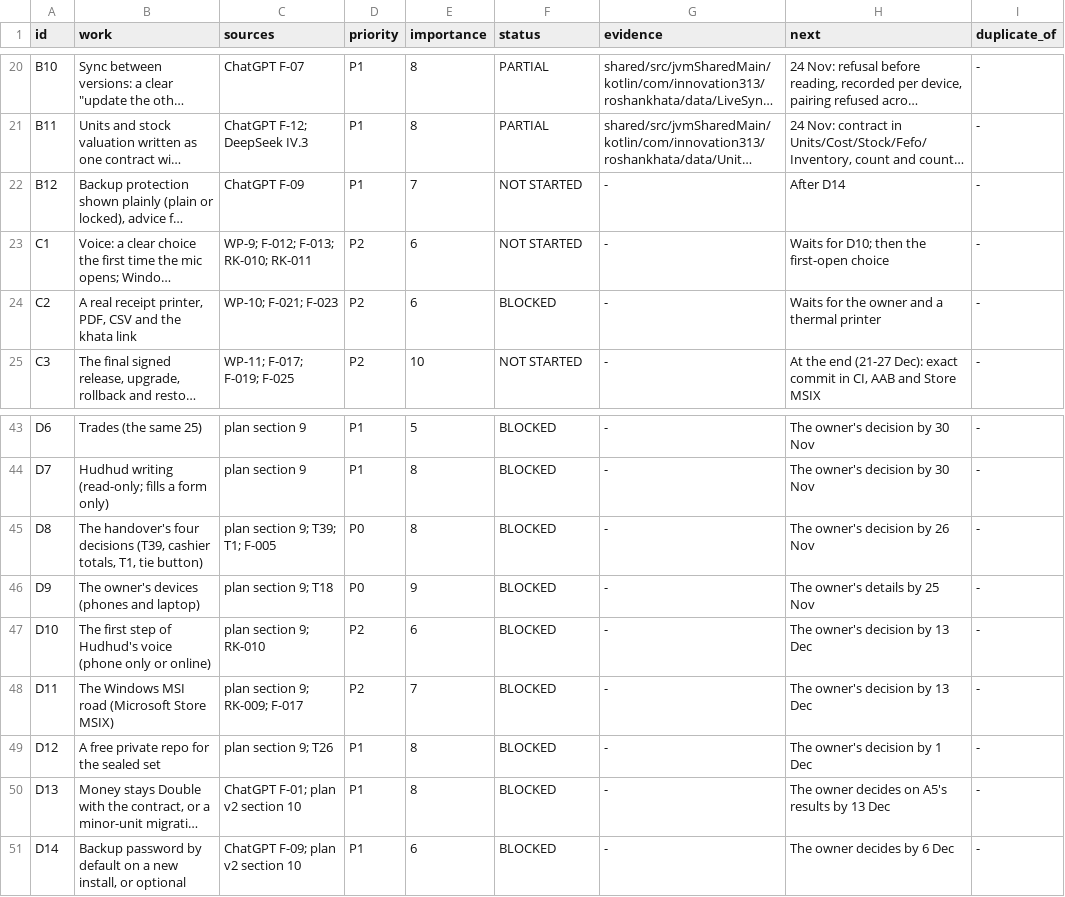
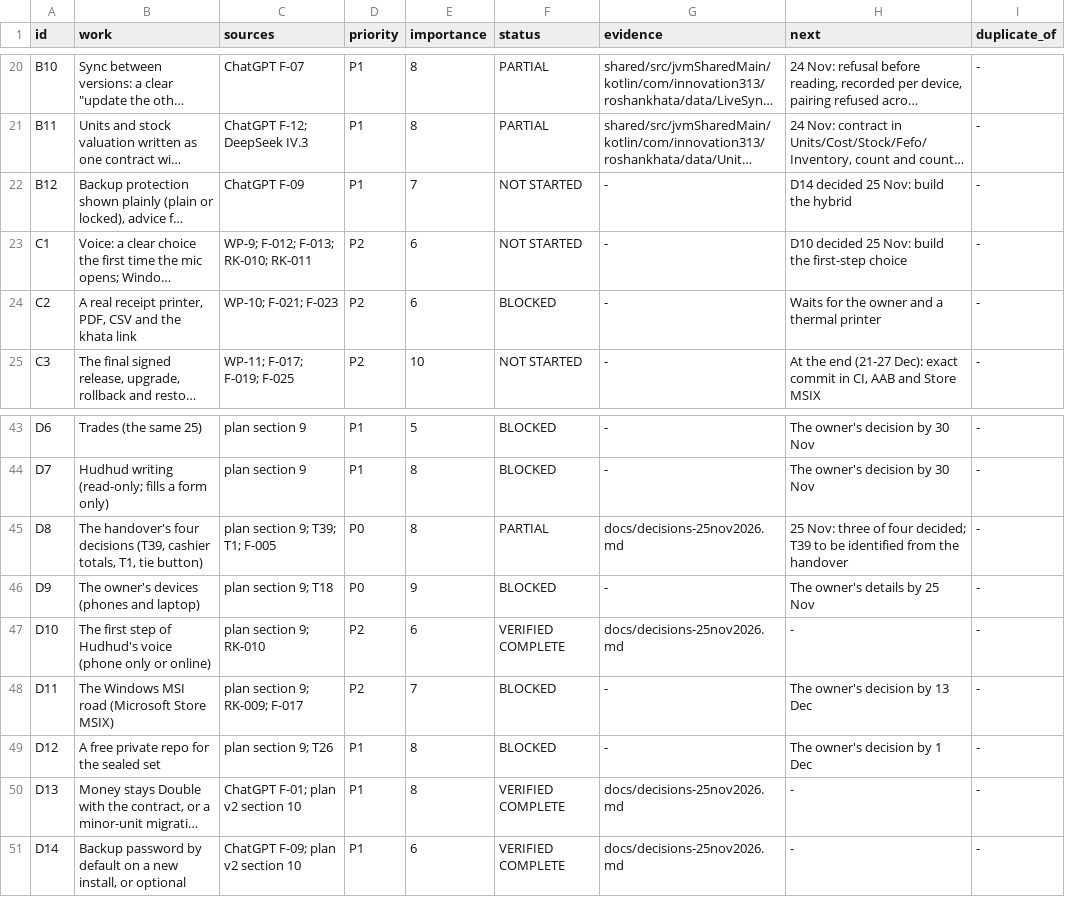
Before and after one commit to aliehtisham052-dotcom/RoshanKhata, a TSV file: docs/work-status.tsv, drawn as a sheet; only a part is shown, gaps mark what is left out; long unchanged cells end in …; the diff names each change by its address in the sheet, - before the commit and + after, or states it on an @@ line.

```diff
--- a/docs/work-status.tsv
+++ b/docs/work-status.tsv
-H22 (next): After D14
+H22 (next): D14 decided 25 Nov: build the hybrid
-H23 (next): Waits for D10; then the first-open choice
+H23 (next): D10 decided 25 Nov: build the first-step choice
-F45 (status): BLOCKED
+F45 (status): PARTIAL
-G45 (evidence): -
+G45 (evidence): docs/decisions-25nov2026.md
-H45 (next): The owner's decision by 26 Nov
+H45 (next): 25 Nov: three of four decided; T39 to be identified from the handover
-F47 (status): BLOCKED
+F47 (status): VERIFIED COMPLETE
-G47 (evidence): -
+G47 (evidence): docs/decisions-25nov2026.md
-H47 (next): The owner's decision by 13 Dec
+H47 (next): -
-F50:F51 (status): BLOCKED
+F50:F51 (status): VERIFIED COMPLETE
-G50:G51 (evidence): -
+G50:G51 (evidence): docs/decisions-25nov2026.md
-H50 (next): The owner decides on A5's results by 13 Dec
+H50 (next): -
-H51 (next): The owner decides by 6 Dec
+H51 (next): -
```
Also changed, not shown: 1 other file.
